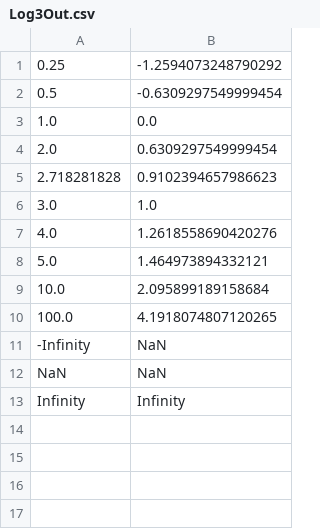
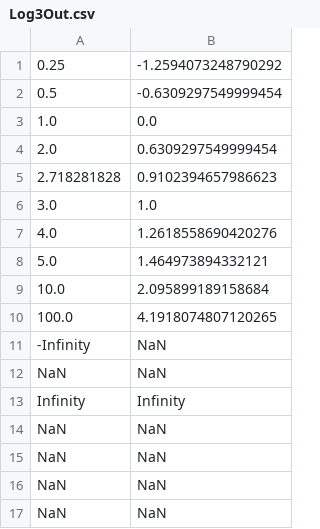
Before and after one commit to bulat3103/tpo-lab2, a CSV file: src/main/resources/csv/output/Log3Out.csv, drawn as a sheet; the diff names each change by its address in the sheet, - before the commit and + after, or states it on an @@ line.

```diff
--- a/src/main/resources/csv/output/Log3Out.csv
+++ b/src/main/resources/csv/output/Log3Out.csv
+row 14: NaN | NaN
+row 15: NaN | NaN
+row 16: NaN | NaN
+row 17: NaN | NaN
```
Also changed, not shown: src/main/resources/csv/input/SystemIn.csv, src/main/resources/csv/output/LnOut.csv, 13 other files.
